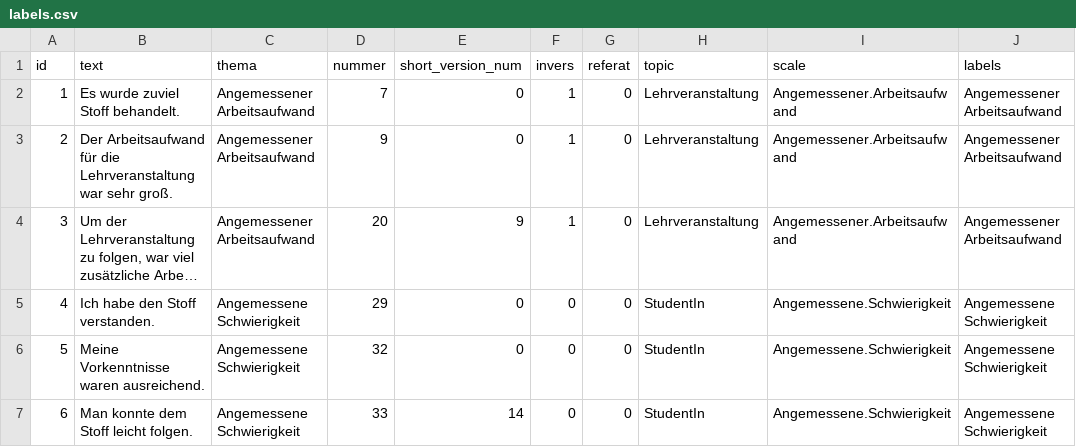
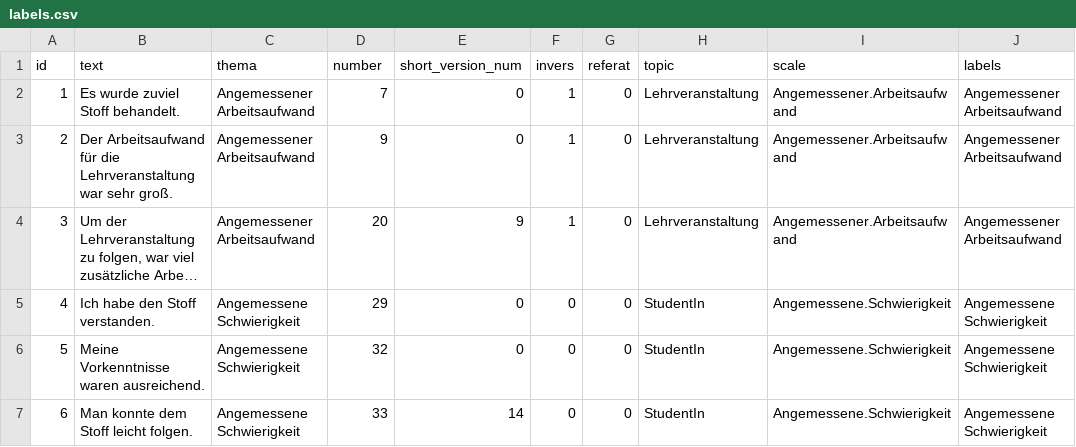
Before and after one commit to hplieninger/instevalR, a CSV file: data-raw/labels.csv, drawn as a sheet; only a part is shown; long unchanged cells end in ….

Commit message:
changed use of "labels" to use of "varnames"

```diff
--- a/data-raw/labels.csv
+++ b/data-raw/labels.csv
@@ -1,2 +1,2 @@
-id;text;thema;nummer;short_version_num;invers;referat;topic;scale;labels
+id;text;thema;number;short_version_num;invers;referat;topic;scale;labels
 1;Es wurde zuviel Stoff behandelt.;Angemessener Arbeitsaufwand;7;0;1;0;Lehrveranstaltung;Angemessener.Arbeitsaufwand;Angemessener Arbeitsaufwand
```
Also changed, not shown: 3 other files.
